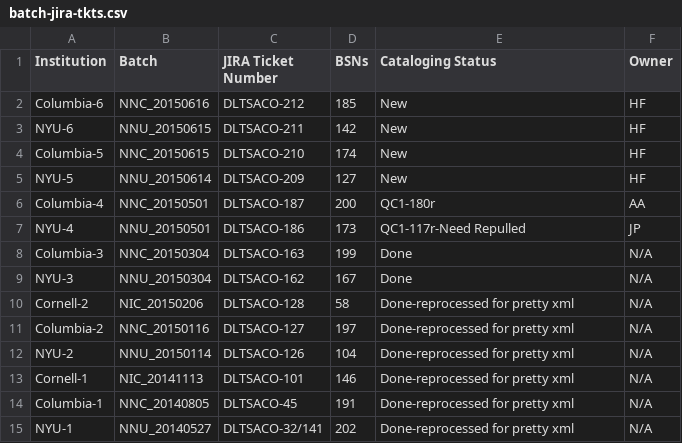
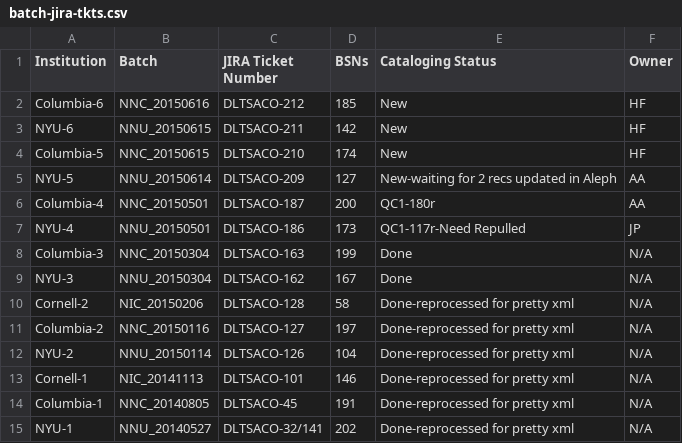
Before and after one commit to NYULibraries/aco-karms, a CSV file: work/batch-jira-tkts.csv, drawn as a sheet.

Commit message:
Update batch-jira-tkts.csv

```diff
--- a/work/batch-jira-tkts.csv
+++ b/work/batch-jira-tkts.csv
@@ -4,3 +4,3 @@ NYU-6,NNU_20150615,DLTSACO-211,142,New,HF
 Columbia-5,NNC_20150615,DLTSACO-210,174,New,HF
-NYU-5,NNU_20150614,DLTSACO-209,127,New,HF
+NYU-5,NNU_20150614,DLTSACO-209,127,New-waiting for 2 recs updated in Aleph,AA
 Columbia-4,NNC_20150501,DLTSACO-187,200,QC1-180r,AA
```
